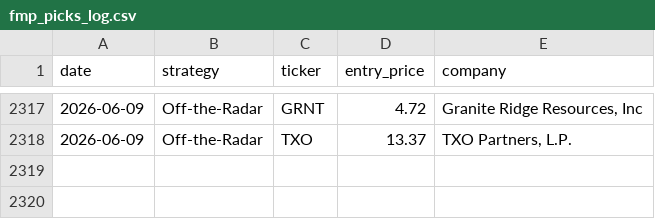
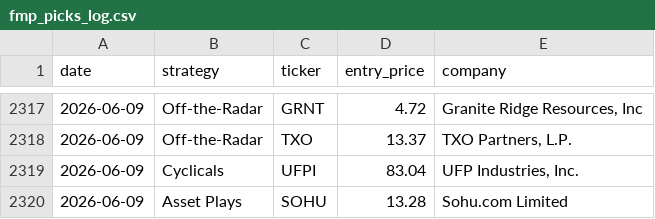
Before and after one commit to Metsapaholainen/fmp-screener, a CSV file: fmp_picks_log.csv, drawn as a sheet; only a part is shown, gaps mark what is left out; the diff names each change by its address in the sheet, - before the commit and + after, or states it on an @@ line.

```diff
--- a/fmp_picks_log.csv
+++ b/fmp_picks_log.csv
+row 2319: 2026-06-09 | Cyclicals | UFPI | 83.04 | UFP Industries, Inc.
+row 2320: 2026-06-09 | Asset Plays | SOHU | 13.28 | Sohu.com Limited
```
Also changed, not shown: fmp_ai_picks_log.csv, 1 other file.
